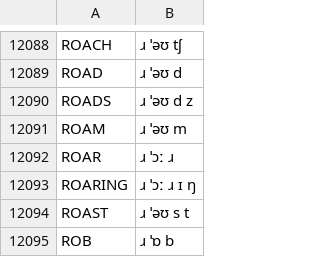
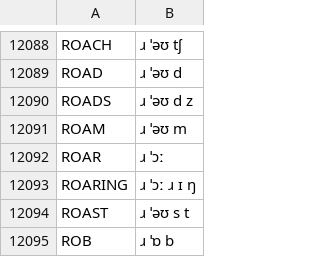
Before and after one commit to JoseLlarena/Britfone, a CSV file: britfone.main.1.1.3.csv, drawn as a sheet; only a part is shown, gaps mark what is left out.

Commit message:
fix: roar

```diff
--- a/britfone.main.1.1.3.csv
+++ b/britfone.main.1.1.3.csv
@@ -12091,3 +12091,3 @@ ROADS, ɹ ˈəʊ d z
 ROAM, ɹ ˈəʊ m
-ROAR, ɹ ˈɔː ɹ
+ROAR, ɹ ˈɔː
 ROARING, ɹ ˈɔː ɹ ɪ ŋ
```
